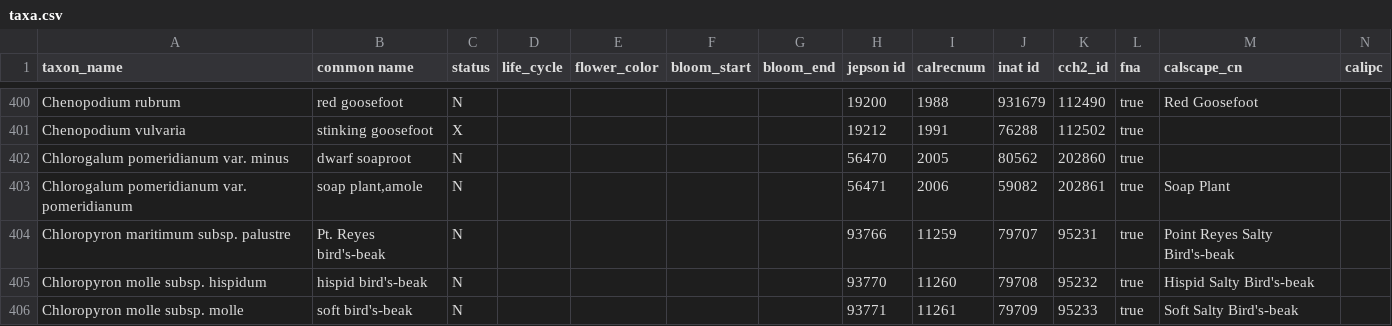
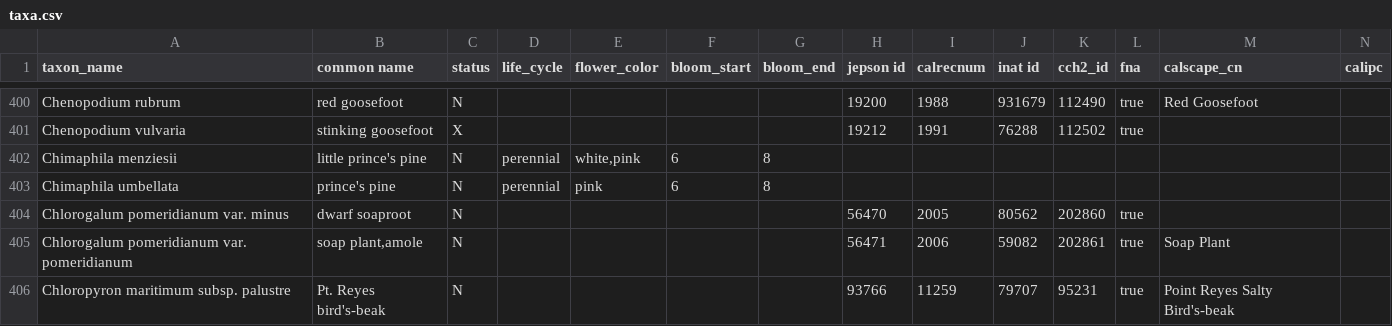
Before and after one commit to ca-plants/ca-plant-list, a CSV file: data/taxa.csv, drawn as a sheet; only a part is shown, gaps mark what is left out; the shorter side is filled out with more unchanged rows; rows hold the shown columns only; the diff names each change by its address in the sheet, - before the commit and + after, or states it on an @@ line.

Commit message:
chore: add Chimaphila

```diff
--- a/data/taxa.csv
+++ b/data/taxa.csv
+row 402: Chimaphila menziesii | little prince's pine | N | perennial | white,pink | 6 | 8
+row 403: Chimaphila umbellata | prince's pine | N | perennial | pink | 6 | 8
```
